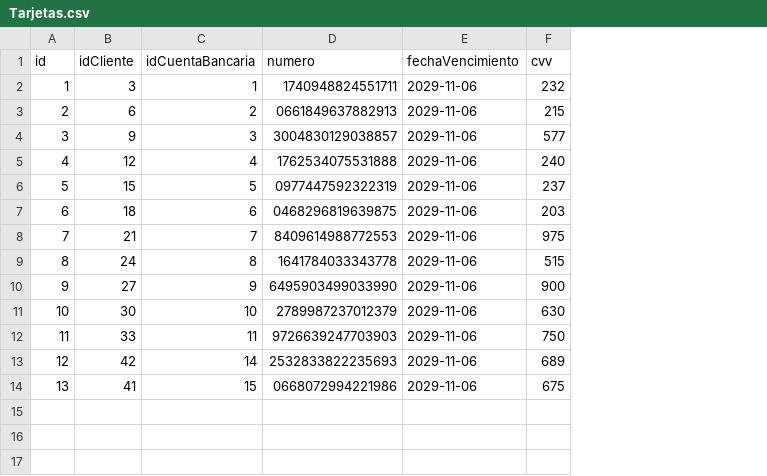
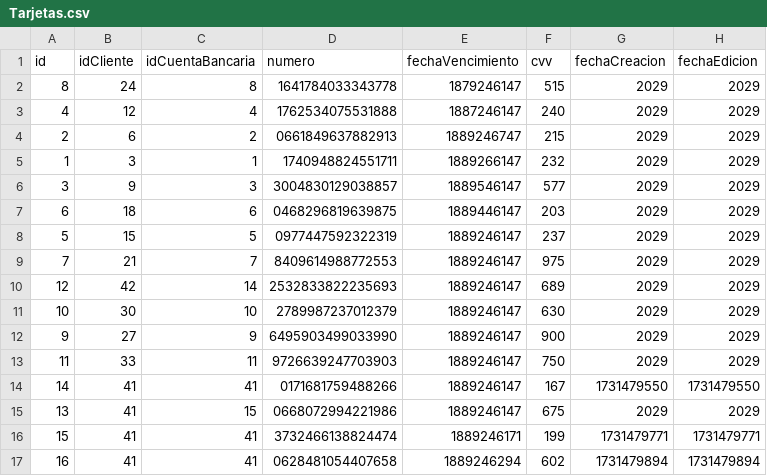
Before and after one commit to GilbertHuarcaya/TPFBCP, a CSV file: Datos/Tarjetas.csv, drawn as a sheet; removed rows and columns are numbered as before the commit, all else as after; the diff names each change by its address in the sheet, - before the commit and + after, or states it on an @@ line.

Commit message:
Implementación de ArbolAVL y mejoras en Bcp y Tarjeta
Se ha añadido la directiva `#pragma once` en `ArbolAVL.h` y se han incluido las cabeceras necesarias. Se ha definido la clase `ArbolAVL` como una plantilla con métodos para inserción, eliminación, búsqueda, recorrido, rotación de nodos, cálculo de altura y factor de equilibrio, impresión en diferentes órdenes, y manipulación de datos en archivos.

En `ArbolBinario.h`, se ha añadido la cabecera `string` y se han modificado el constructor y varios métodos para mejorar la funcionalidad y legibilidad.

En `Bcp.h`, se ha reemplazado `ListaDoble` por `ArbolAVL` para manejar las tarjetas, y se han actualizado los métodos correspondientes para utilizar `ArbolAVL`. Se ha modificado `Tarjeta.h` para incluir nuevas columnas `fechaCreacion` y `fechaEdicion` en el archivo CSV y se han actualizado los métodos relacionados.

```diff
--- a/Datos/Tarjetas.csv
+++ b/Datos/Tarjetas.csv
+column G (fechaCreacion), rows 5-6: 2029 | 2029; rows 8-9: 2029 | 2029; row 11: 2029; row 13: 2029; row 15: 2029
+column H (fechaEdicion), rows 5-6: 2029 | 2029; rows 8-9: 2029 | 2029; row 11: 2029; row 13: 2029; row 15: 2029
+row 2: 8 | 24 | 8 | 1641784033343778 | 1879246147 | 515 | 2029 | 2029
+row 3: 4 | 12 | 4 | 1762534075531888 | 1887246147 | 240 | 2029 | 2029
+row 4: 2 | 6 | 2 | 0661849637882913 | 1889246747 | 215 | 2029 | 2029
-E5 (fechaVencimiento): 2029-11-06
+E5 (fechaVencimiento): 1889266147
-row 3: 2 | 6 | 2 | 0661849637882913 | 2029-11-06 | 215
-E6 (fechaVencimiento): 2029-11-06
+E6 (fechaVencimiento): 1889546147
-row 5: 4 | 12 | 4 | 1762534075531888 | 2029-11-06 | 240
+row 7: 6 | 18 | 6 | 0468296819639875 | 1889446147 | 203 | 2029 | 2029
-E8 (fechaVencimiento): 2029-11-06
+E8 (fechaVencimiento): 1889246147
-row 7: 6 | 18 | 6 | 0468296819639875 | 2029-11-06 | 203
-E9 (fechaVencimiento): 2029-11-06
+E9 (fechaVencimiento): 1889246147
-row 9: 8 | 24 | 8 | 1641784033343778 | 2029-11-06 | 515
-row 10: 9 | 27 | 9 | 6495903499033990 | 2029-11-06 | 900
+row 10: 12 | 42 | 14 | 2532833822235693 | 1889246147 | 689 | 2029 | 2029
-E11 (fechaVencimiento): 2029-11-06
+E11 (fechaVencimiento): 1889246147
+row 12: 9 | 27 | 9 | 6495903499033990 | 1889246147 | 900 | 2029 | 2029
-E13 (fechaVencimiento): 2029-11-06
+E13 (fechaVencimiento): 1889246147
-row 13: 12 | 42 | 14 | 2532833822235693 | 2029-11-06 | 689
+row 14: 14 | 41 | 41 | 0171681759488266 | 1889246147 | 167 | 1731479550 | 1731479550
-E15 (fechaVencimiento): 2029-11-06
+E15 (fechaVencimiento): 1889246147
+row 16: 15 | 41 | 41 | 3732466138824474 | 1889246171 | 199 | 1731479771 | 1731479771
+row 17: 16 | 41 | 41 | 0628481054407658 | 1889246294 | 602 | 1731479894 | 1731479894
```
Also changed, not shown: 6 other files.
